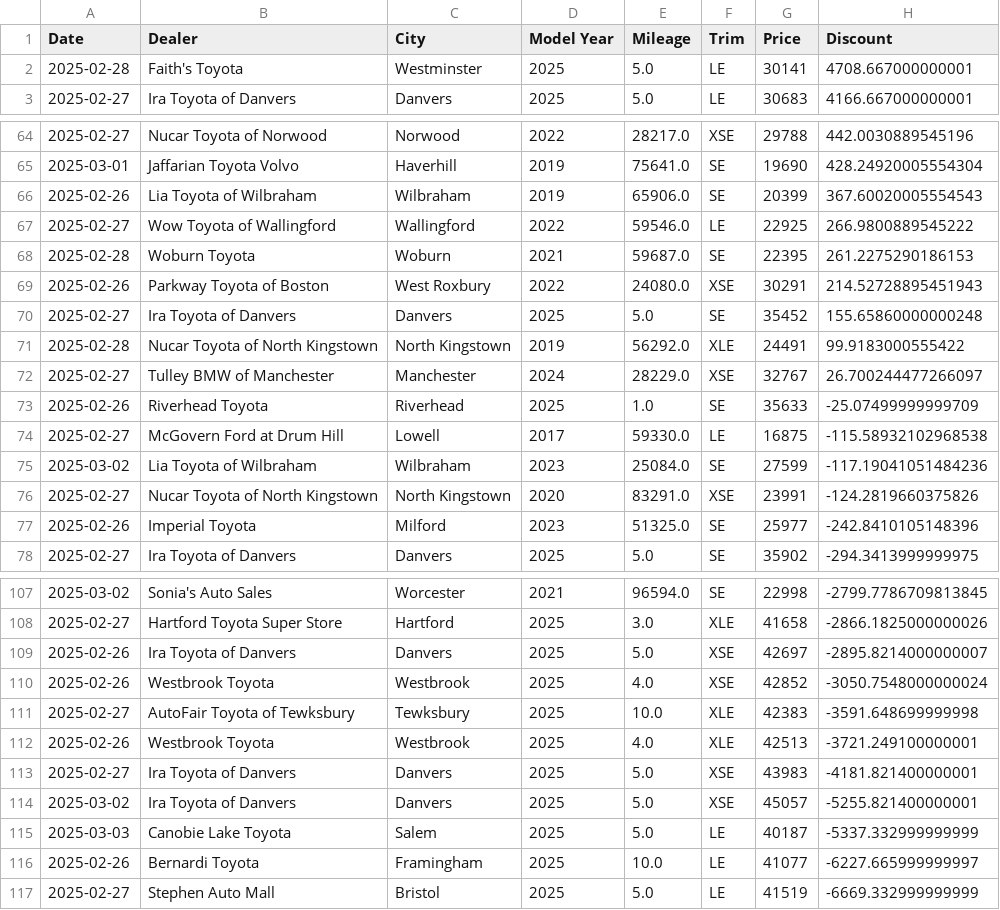
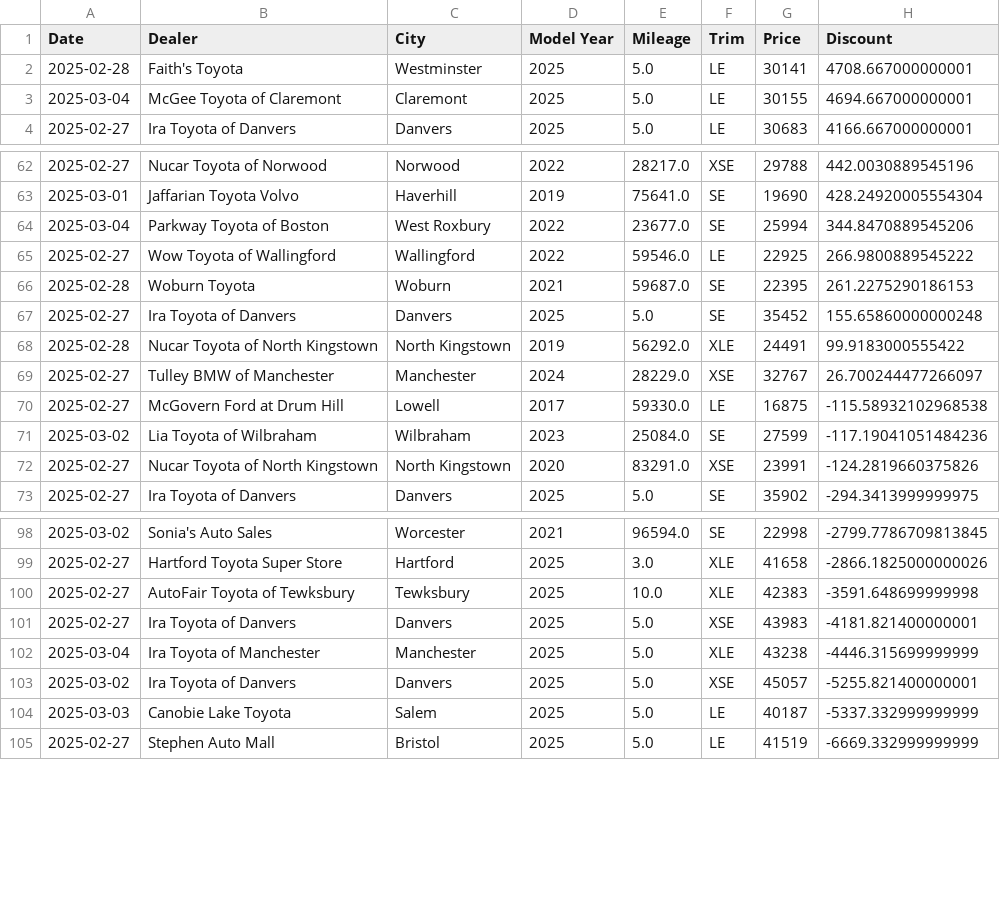
Before and after one commit to MMel099/UsedCarPricer, a CSV file: data/seven_day_data.csv, drawn as a sheet; only a part is shown, gaps mark what is left out; the diff covers the shown part only.

Commit message:
Automatic daily car data

```diff
--- a/data/seven_day_data.csv
+++ b/data/seven_day_data.csv
@@ -2,2 +2,3 @@ Date,Dealer,City,Model Year,Mileage,Trim,Price,Discount
 2025-02-28,Faith's Toyota,Westminster,2025,5.0,LE,30141,4708.667000000001
+2025-03-04,McGee Toyota of Claremont,Claremont,2025,5.0,LE,30155,4694.667000000001
 2025-02-27,Ira Toyota of Danvers,Danvers,2025,5.0,LE,30683,4166.667000000001
@@ -65,6 +63,5 @@ Date,Dealer,City,Model Year,Mileage,Trim,Price,Discount
 2025-03-01,Jaffarian Toyota Volvo,Haverhill,2019,75641.0,SE,19690,428.24920005554304
-2025-02-26,Lia Toyota of Wilbraham,Wilbraham,2019,65906.0,SE,20399,367.60020005554543
+2025-03-04,Parkway Toyota of Boston,West Roxbury,2022,23677.0,SE,25994,344.8470889545206
 2025-02-27,Wow Toyota of Wallingford,Wallingford,2022,59546.0,LE,22925,266.9800889545222
 2025-02-28,Woburn Toyota,Woburn,2021,59687.0,SE,22395,261.2275290186153
-2025-02-26,Parkway Toyota of Boston,West Roxbury,2022,24080.0,XSE,30291,214.52728895451943
 2025-02-27,Ira Toyota of Danvers,Danvers,2025,5.0,SE,35452,155.65860000000248
@@ -72,3 +69,2 @@ Date,Dealer,City,Model Year,Mileage,Trim,Price,Discount
 2025-02-27,Tulley BMW of Manchester,Manchester,2024,28229.0,XSE,32767,26.700244477266097
-2025-02-26,Riverhead Toyota,Riverhead,2025,1.0,SE,35633,-25.07499999999709
 2025-02-27,McGovern Ford at Drum Hill,Lowell,2017,59330.0,LE,16875,-115.58932102968538
@@ -76,3 +72,2 @@ Date,Dealer,City,Model Year,Mileage,Trim,Price,Discount
 2025-02-27,Nucar Toyota of North Kingstown,North Kingstown,2020,83291.0,XSE,23991,-124.2819660375826
-2025-02-26,Imperial Toyota,Milford,2023,51325.0,SE,25977,-242.8410105148396
 2025-02-27,Ira Toyota of Danvers,Danvers,2025,5.0,SE,35902,-294.3413999999975
@@ -108,10 +99,7 @@ Date,Dealer,City,Model Year,Mileage,Trim,Price,Discount
 2025-02-27,Hartford Toyota Super Store,Hartford,2025,3.0,XLE,41658,-2866.1825000000026
-2025-02-26,Ira Toyota of Danvers,Danvers,2025,5.0,XSE,42697,-2895.8214000000007
-2025-02-26,Westbrook Toyota,Westbrook,2025,4.0,XSE,42852,-3050.7548000000024
 2025-02-27,AutoFair Toyota of Tewksbury,Tewksbury,2025,10.0,XLE,42383,-3591.648699999998
-2025-02-26,Westbrook Toyota,Westbrook,2025,4.0,XLE,42513,-3721.249100000001
 2025-02-27,Ira Toyota of Danvers,Danvers,2025,5.0,XSE,43983,-4181.821400000001
+2025-03-04,Ira Toyota of Manchester,Manchester,2025,5.0,XLE,43238,-4446.315699999999
 2025-03-02,Ira Toyota of Danvers,Danvers,2025,5.0,XSE,45057,-5255.821400000001
 2025-03-03,Canobie Lake Toyota,Salem,2025,5.0,LE,40187,-5337.332999999999
-2025-02-26,Bernardi Toyota,Framingham,2025,10.0,LE,41077,-6227.665999999997
 2025-02-27,Stephen Auto Mall,Bristol,2025,5.0,LE,41519,-6669.332999999999
```
Also changed, not shown: 2 added rows and 9 removed rows elsewhere in this file, data/daily_stats.csv, data/master_data.csv, 3 other files.
